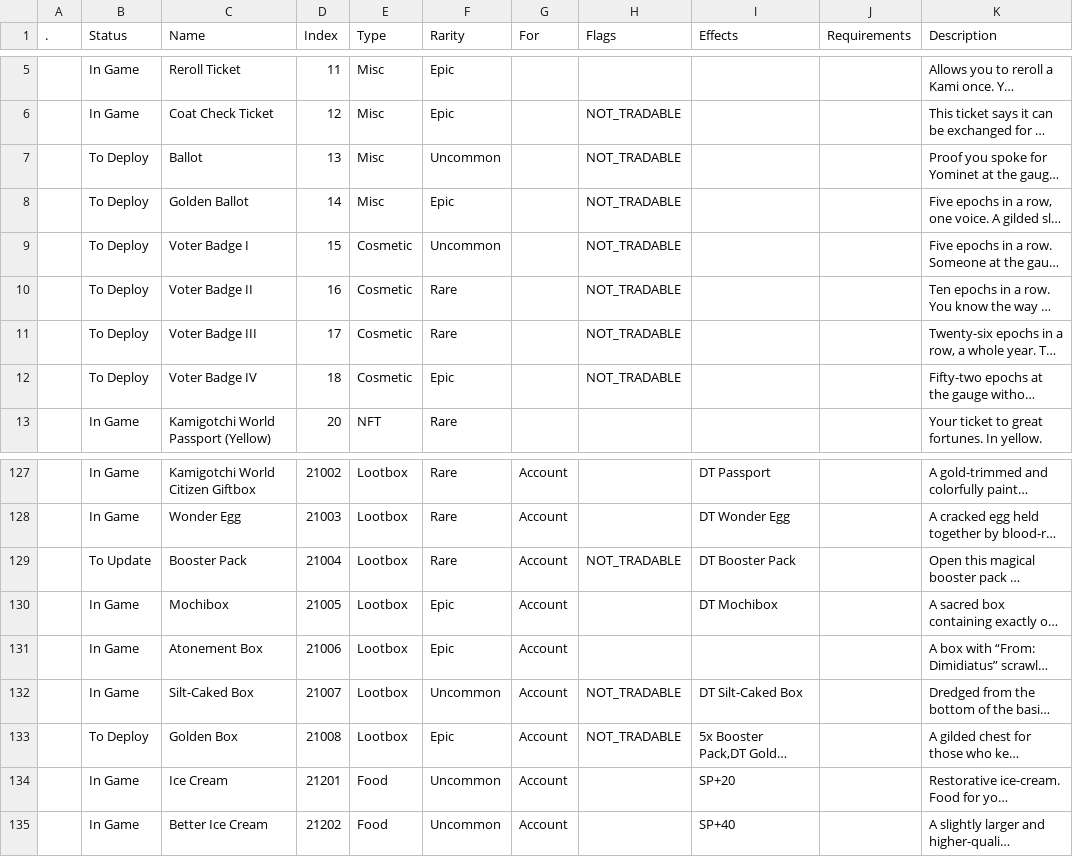
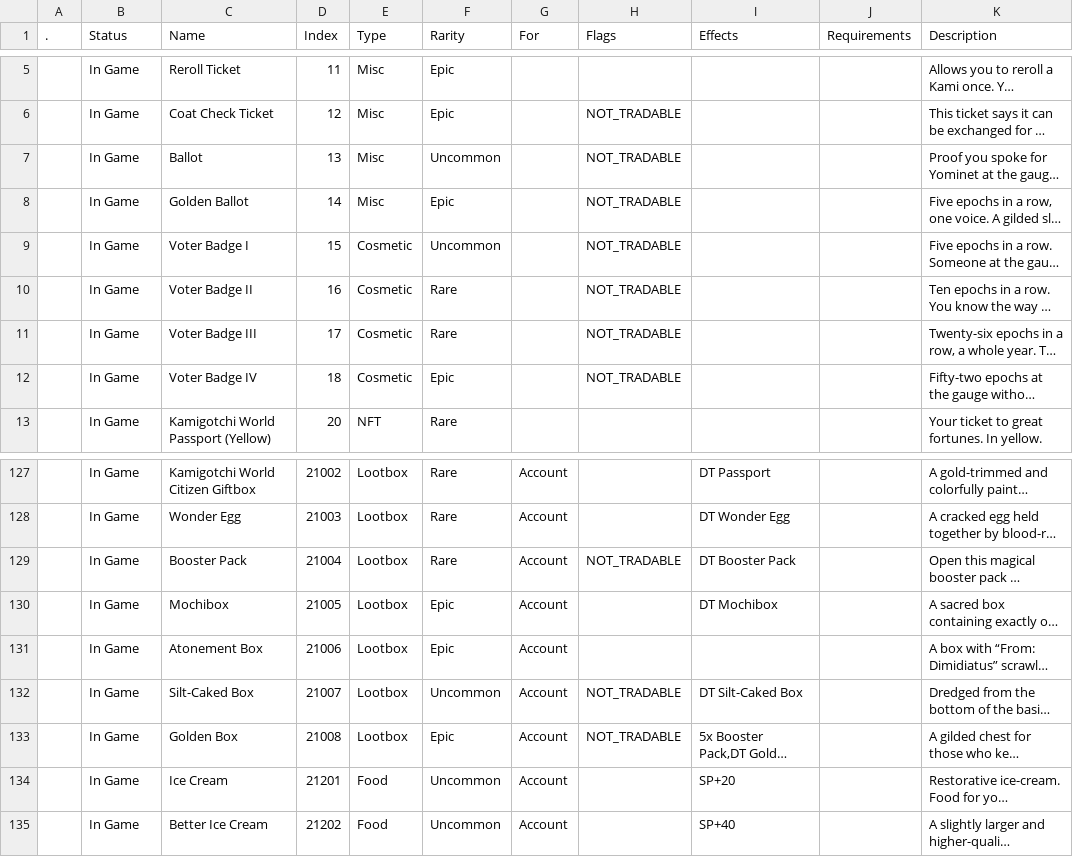
Before and after one commit to Asphodel-OS/kamigotchi-open, a CSV file: packages/contracts/deployment/world/data/items/items.csv, drawn as a sheet; only a part is shown, gaps mark what is left out; long unchanged cells end in …; the diff names each change by its address in the sheet, - before the commit and + after, or states it on an @@ line.

Commit message:
items: the ballots rows are in game (#2522)
- ballot, golden ballot, voter badges i to iv and the golden box (13 to
18, 21008): to deploy to in game
- booster pack (21004): to update to in game, its revised odds and
soulbound flag are on chain
- status column only, no other cell changes

checked with world:verify against the deployed world: every row reads
current.

```diff
--- a/packages/contracts/deployment/world/data/items/items.csv
+++ b/packages/contracts/deployment/world/data/items/items.csv
-B7:B12 (Status): To Deploy
+B7:B12 (Status): In Game
-B129 (Status): To Update
+B129 (Status): In Game
-B133 (Status): To Deploy
+B133 (Status): In Game
```
